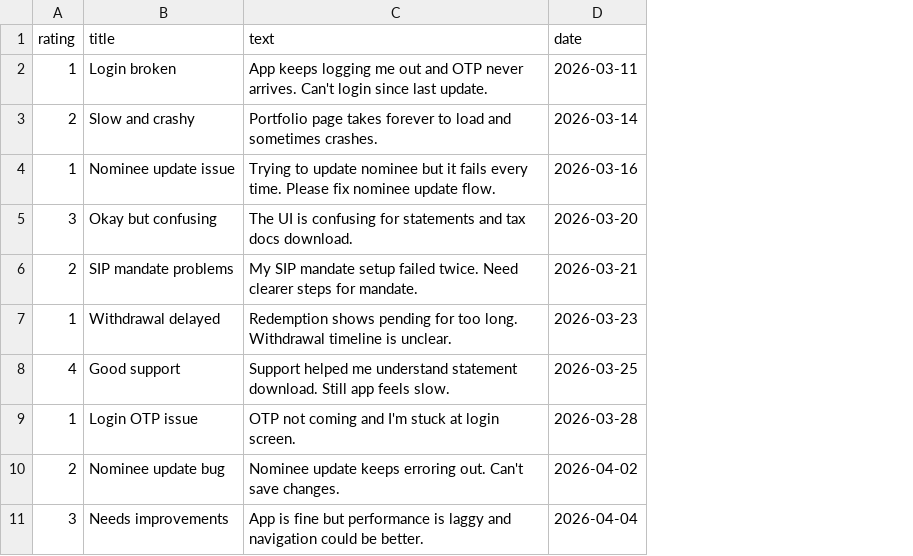
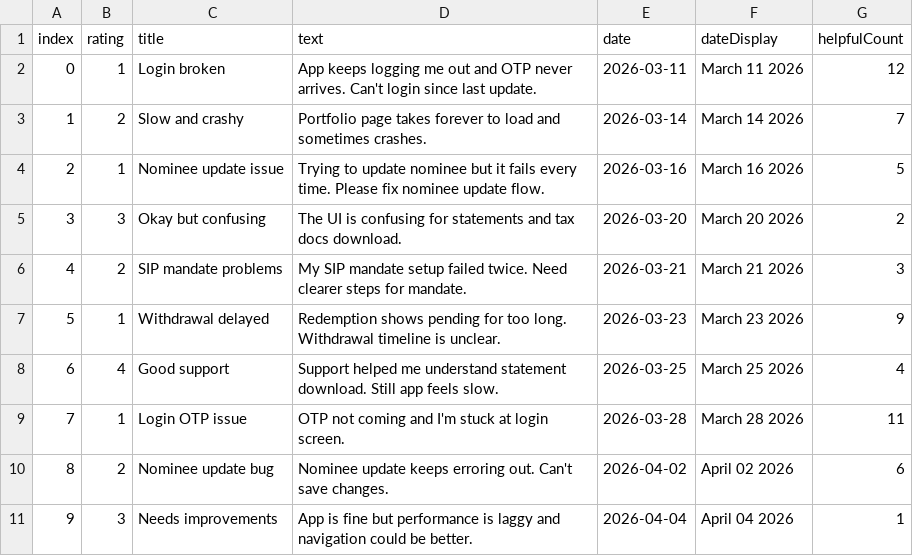
Before and after one commit to Vaishnavishantharam/capestone, a CSV file: data/reviews/sample_reviews.csv, drawn as a sheet; the diff names each change by its address in the sheet, - before the commit and + after, or states it on an @@ line.

```diff
--- a/data/reviews/sample_reviews.csv
+++ b/data/reviews/sample_reviews.csv
+column A (index), rows 2-11: 0 | 1 | 2 | 3 | 4 | 5 | 6 | 7 | 8 | 9
+column F (dateDisplay), rows 2-11: March 11 2026 | March 14 2026 | March 16 2026 | March 20 2026 | March 21 2026 | March 23 2026 | March 25 2026 | March 28 2026 | April 02 2026 | April 04 2026
+column G (helpfulCount), rows 2-11: 12 | 7 | 5 | 2 | 3 | 9 | 4 | 11 | 6 | 1
```
Also changed, not shown: 25 other files.
